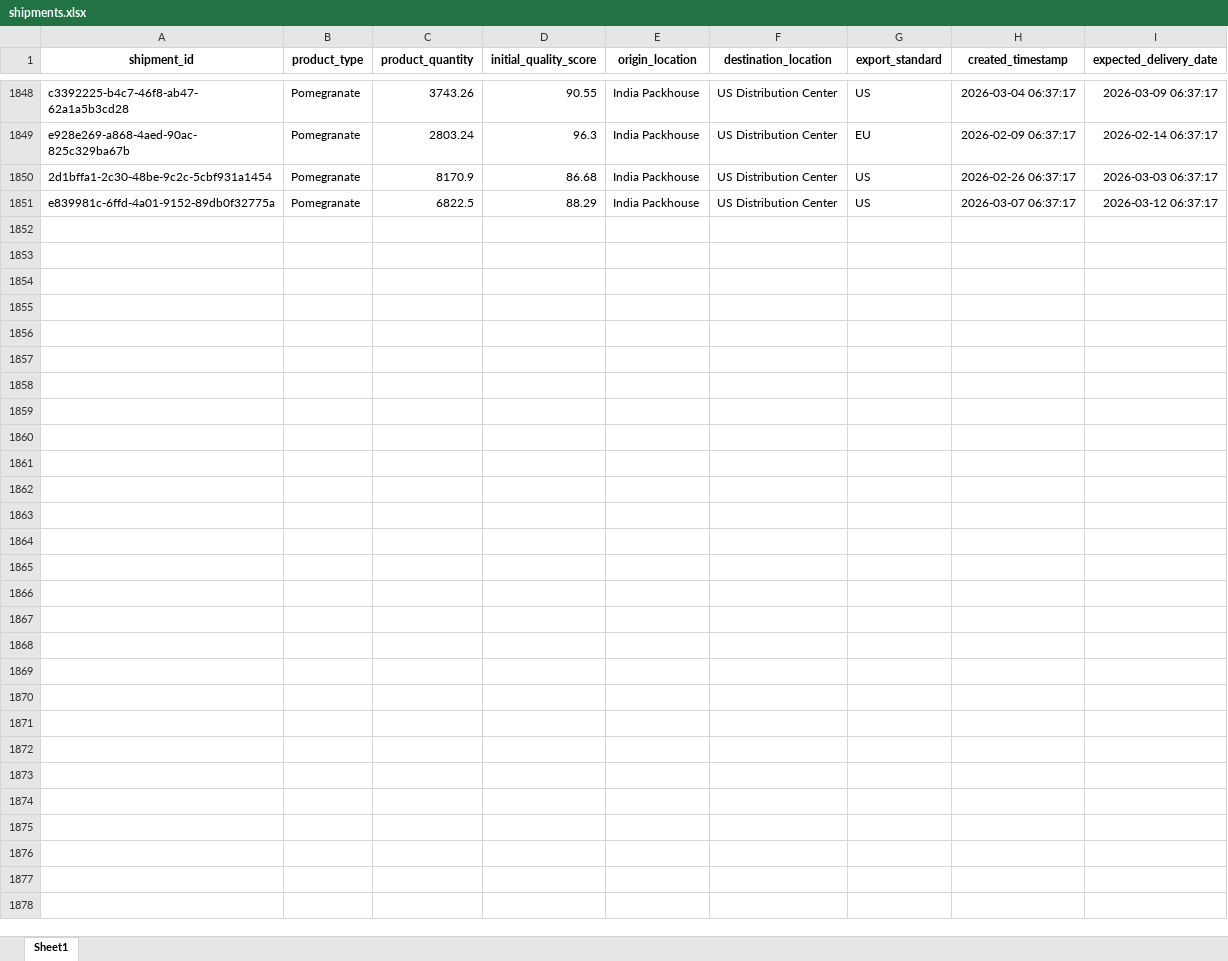
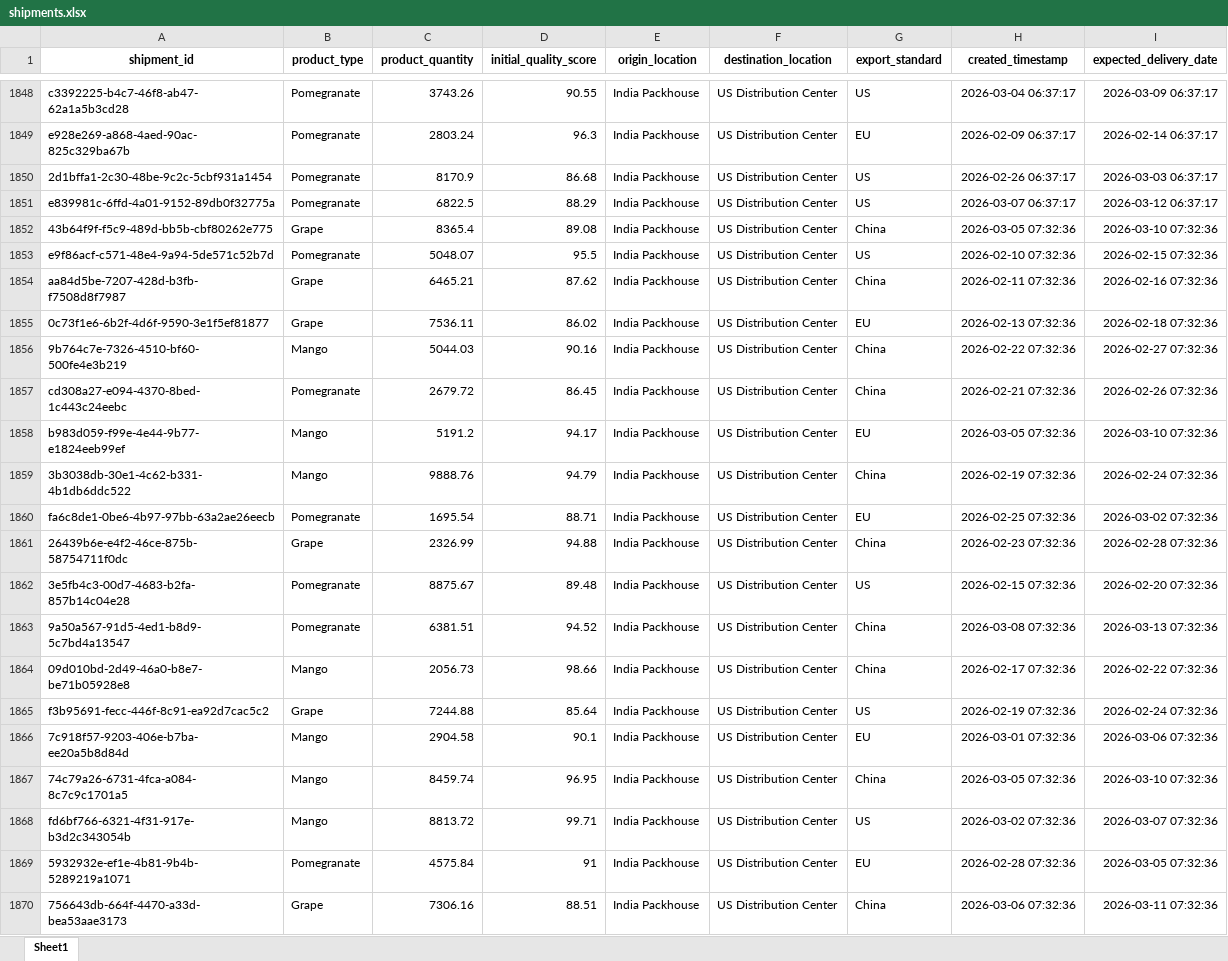
Before and after one commit to KavyaKunchaparthi/cold-chain-data-generator, an Excel workbook: shipments.xlsx, sheet Sheet1, drawn as a sheet; only a part is shown, gaps mark what is left out; values as stored, in another font and other column widths than the file's, no borders; the diff covers the shown part only; the diff names each change by its address in the sheet, - before the commit and + after, or states it on an @@ line.

```diff
--- a/shipments.xlsx (sheet Sheet1)
+++ b/shipments.xlsx (sheet Sheet1)
+row 1852: 43b64f9f-f5c9-489d-bb5b-cbf80262e775 | Grape | 8365.4 | 89.08 | India Packhouse | US Distribution Center | China | 2026-03-05 07:32:36 | 2026-03-10 07:32:36
+row 1853: e9f86acf-c571-48e4-9a94-5de571c52b7d | Pomegranate | 5048.07 | 95.5 | India Packhouse | US Distribution Center | US | 2026-02-10 07:32:36 | 2026-02-15 07:32:36
+row 1854: aa84d5be-7207-428d-b3fb-f7508d8f7987 | Grape | 6465.21 | 87.62 | India Packhouse | US Distribution Center | China | 2026-02-11 07:32:36 | 2026-02-16 07:32:36
+row 1855: 0c73f1e6-6b2f-4d6f-9590-3e1f5ef81877 | Grape | 7536.11 | 86.02 | India Packhouse | US Distribution Center | EU | 2026-02-13 07:32:36 | 2026-02-18 07:32:36
+row 1856: 9b764c7e-7326-4510-bf60-500fe4e3b219 | Mango | 5044.03 | 90.16 | India Packhouse | US Distribution Center | China | 2026-02-22 07:32:36 | 2026-02-27 07:32:36
+row 1857: cd308a27-e094-4370-8bed-1c443c24eebc | Pomegranate | 2679.72 | 86.45 | India Packhouse | US Distribution Center | China | 2026-02-21 07:32:36 | 2026-02-26 07:32:36
+row 1858: b983d059-f99e-4e44-9b77-e1824eeb99ef | Mango | 5191.2 | 94.17 | India Packhouse | US Distribution Center | EU | 2026-03-05 07:32:36 | 2026-03-10 07:32:36
+row 1859: 3b3038db-30e1-4c62-b331-4b1db6ddc522 | Mango | 9888.76 | 94.79 | India Packhouse | US Distribution Center | China | 2026-02-19 07:32:36 | 2026-02-24 07:32:36
+row 1860: fa6c8de1-0be6-4b97-97bb-63a2ae26eecb | Pomegranate | 1695.54 | 88.71 | India Packhouse | US Distribution Center | EU | 2026-02-25 07:32:36 | 2026-03-02 07:32:36
+row 1861: 26439b6e-e4f2-46ce-875b-58754711f0dc | Grape | 2326.99 | 94.88 | India Packhouse | US Distribution Center | China | 2026-02-23 07:32:36 | 2026-02-28 07:32:36
+row 1862: 3e5fb4c3-00d7-4683-b2fa-857b14c04e28 | Pomegranate | 8875.67 | 89.48 | India Packhouse | US Distribution Center | US | 2026-02-15 07:32:36 | 2026-02-20 07:32:36
+row 1863: 9a50a567-91d5-4ed1-b8d9-5c7bd4a13547 | Pomegranate | 6381.51 | 94.52 | India Packhouse | US Distribution Center | China | 2026-03-08 07:32:36 | 2026-03-13 07:32:36
+row 1864: 09d010bd-2d49-46a0-b8e7-be71b05928e8 | Mango | 2056.73 | 98.66 | India Packhouse | US Distribution Center | China | 2026-02-17 07:32:36 | 2026-02-22 07:32:36
+row 1865: f3b95691-fecc-446f-8c91-ea92d7cac5c2 | Grape | 7244.88 | 85.64 | India Packhouse | US Distribution Center | US | 2026-02-19 07:32:36 | 2026-02-24 07:32:36
+row 1866: 7c918f57-9203-406e-b7ba-ee20a5b8d84d | Mango | 2904.58 | 90.1 | India Packhouse | US Distribution Center | EU | 2026-03-01 07:32:36 | 2026-03-06 07:32:36
+row 1867: 74c79a26-6731-4fca-a084-8c7c9c1701a5 | Mango | 8459.74 | 96.95 | India Packhouse | US Distribution Center | China | 2026-03-05 07:32:36 | 2026-03-10 07:32:36
+row 1868: fd6bf766-6321-4f31-917e-b3d2c343054b | Mango | 8813.72 | 99.71 | India Packhouse | US Distribution Center | US | 2026-03-02 07:32:36 | 2026-03-07 07:32:36
+row 1869: 5932932e-ef1e-4b81-9b4b-5289219a1071 | Pomegranate | 4575.84 | 91 | India Packhouse | US Distribution Center | EU | 2026-02-28 07:32:36 | 2026-03-05 07:32:36
+row 1870: 756643db-664f-4470-a33d-bea53aae3173 | Grape | 7306.16 | 88.51 | India Packhouse | US Distribution Center | China | 2026-03-06 07:32:36 | 2026-03-11 07:32:36
```
Also changed, not shown: 31 added rows elsewhere in this sheet, Agent2_Quality_Risk_Report.xlsx, Agent3_Root_Cause_Report.xlsx, 6 other files.
